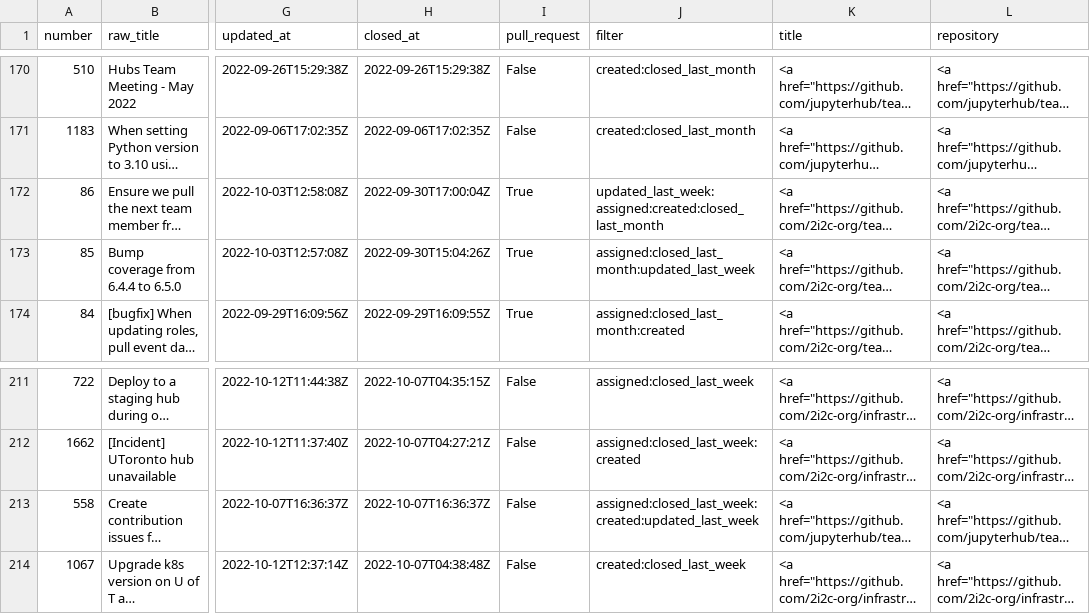
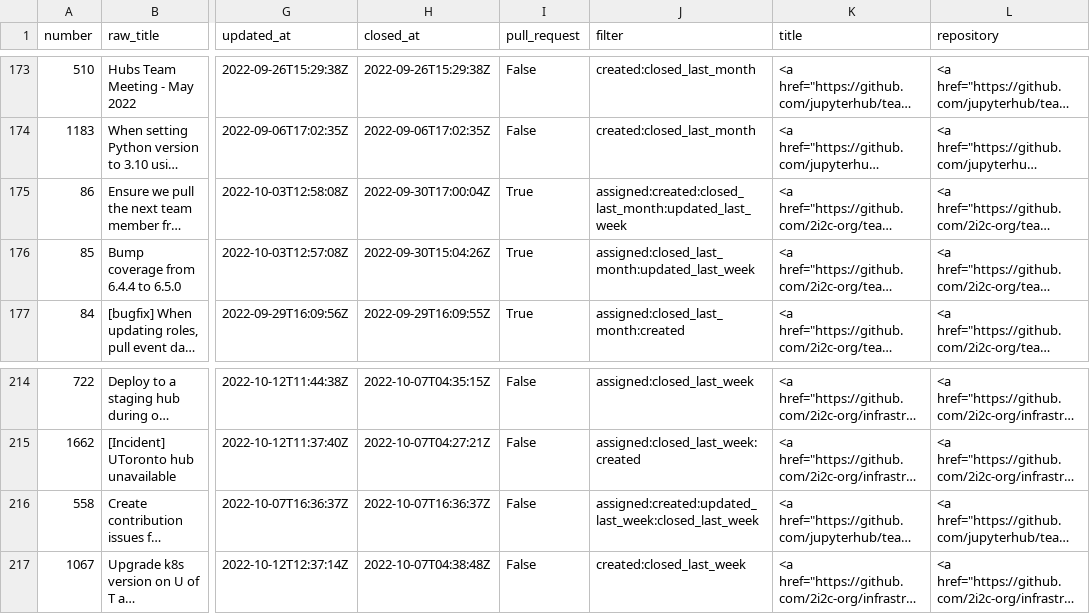
Before and after one commit to sgibson91/github-activity-dashboard, a CSV file: github-activity.csv, drawn as a sheet; only a part is shown, gaps mark what is left out; long unchanged cells end in …; addresses are those after the commit; the diff covers the shown part only; the diff names each change by its address in the sheet, - before the commit and + after, or states it on an @@ line.

Commit message:
Update the GitHub Activity CSV file

```diff
--- a/github-activity.csv
+++ b/github-activity.csv
-J175 (filter): updated_last_week:assigned:created:closed_last_month
+J175 (filter): assigned:created:closed_last_month:updated_last_week
-J216 (filter): assigned:closed_last_week:created:updated_last_week
+J216 (filter): assigned:created:updated_last_week:closed_last_week
```
Also changed, not shown: 4 added rows, 1 removed row and 8 edited cells elsewhere in this file.
